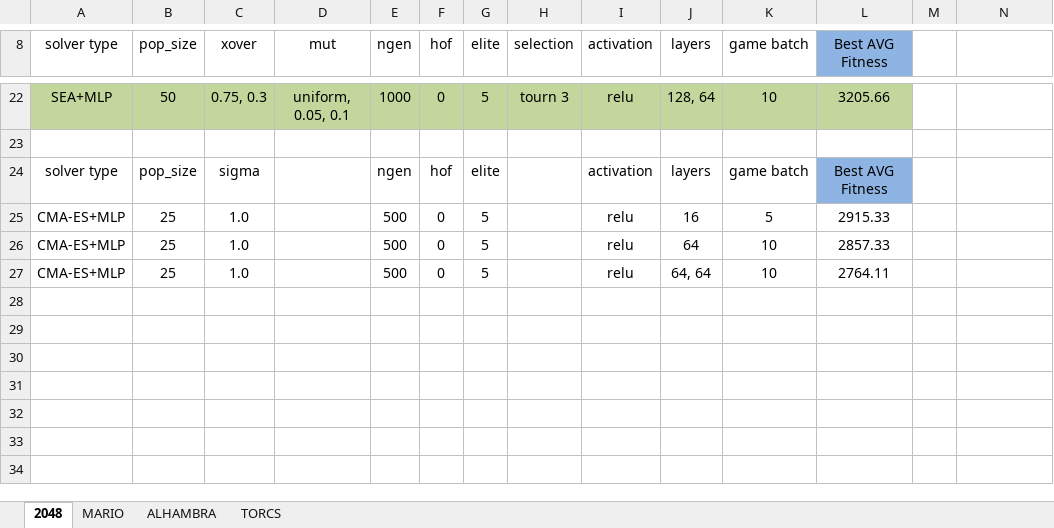
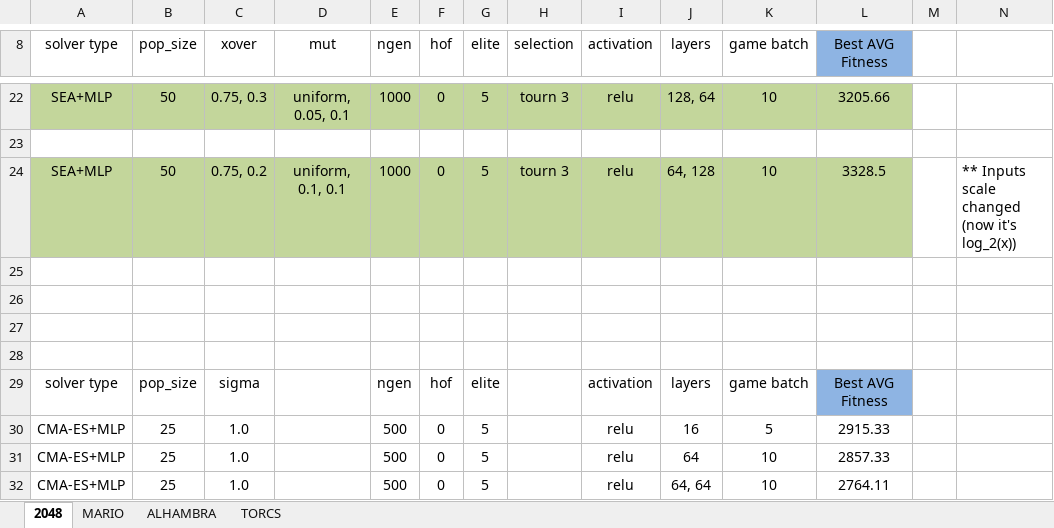
Before and after one commit to Honkl/general-ai, an Excel workbook: Experiments/comparison.xlsx, sheet 2048, drawn as a sheet; only a part is shown, gaps mark what is left out; values as stored, in another font and other column widths than the file's, no borders; the diff names each change by its address in the sheet, - before the commit and + after, or states it on an @@ line.

```diff
--- a/Experiments/comparison.xlsx (sheet 2048)
+++ b/Experiments/comparison.xlsx (sheet 2048)
+row 24: SEA+MLP | 50 | 0.75, 0.2 | uniform, 0.1, 0.1 | 1000 | 0 | 5 | tourn 3 | relu | 64, 128 | 10 | 3328.5 |  | ** Inputs scale changed (now it's log_2(x))
+row 25: (empty)
+row 26: (empty)
+row 27: (empty)
+row 28: (empty)
```
Also changed, not shown: sheet ALHAMBRA, 24 other files.
